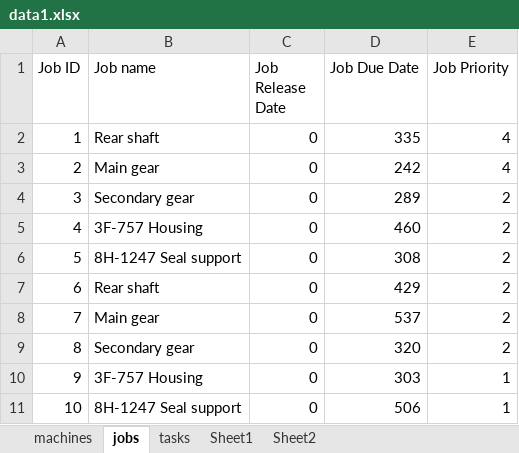
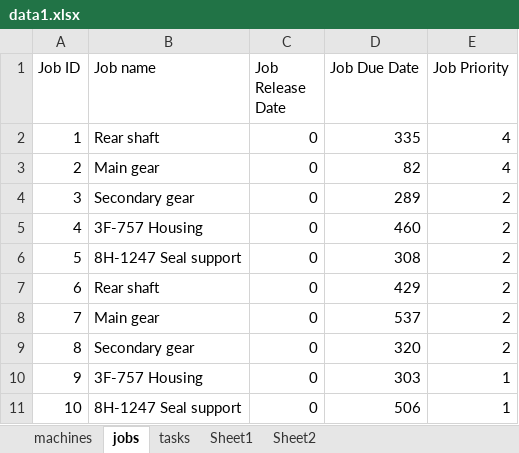
Before and after one commit to sbudelman/tfm-repo, an Excel workbook: data/data1.xlsx, sheet jobs, drawn as a sheet; values as stored, in another font and other column widths than the file's, no borders; the diff names each change by its address in the sheet, - before the commit and + after, or states it on an @@ line.

```diff
--- a/data/data1.xlsx (sheet jobs)
+++ b/data/data1.xlsx (sheet jobs)
-D3 (Job Due Date): 242
+D3 (Job Due Date): 82
```
Also changed, not shown: sheet tasks, formulas that keep their value, 3 other files.
